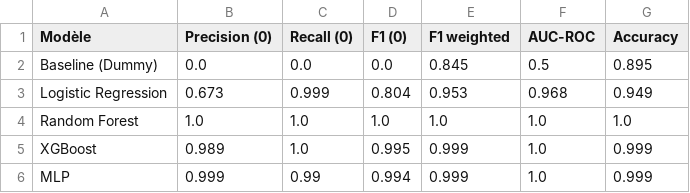
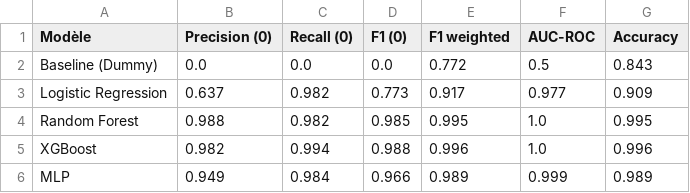
Before and after one commit to Romain-mont/MSPR-MMJSR, a CSV file: docs/tableau_comparatif_m1.csv, drawn as a sheet.

```diff
--- a/docs/tableau_comparatif_m1.csv
+++ b/docs/tableau_comparatif_m1.csv
@@ -1,6 +1,6 @@
 Modèle,Precision (0),Recall (0),F1 (0),F1 weighted,AUC-ROC,Accuracy
-Baseline (Dummy),0.0,0.0,0.0,0.845,0.5,0.895
-Logistic Regression,0.673,0.999,0.804,0.953,0.968,0.949
-Random Forest,1.0,1.0,1.0,1.0,1.0,1.0
-XGBoost,0.989,1.0,0.995,0.999,1.0,0.999
-MLP,0.999,0.99,0.994,0.999,1.0,0.999
+Baseline (Dummy),0.0,0.0,0.0,0.772,0.5,0.843
+Logistic Regression,0.637,0.982,0.773,0.917,0.977,0.909
+Random Forest,0.988,0.982,0.985,0.995,1.0,0.995
+XGBoost,0.982,0.994,0.988,0.996,1.0,0.996
+MLP,0.949,0.984,0.966,0.989,0.999,0.989
```
Also changed, not shown: 20 other files.
